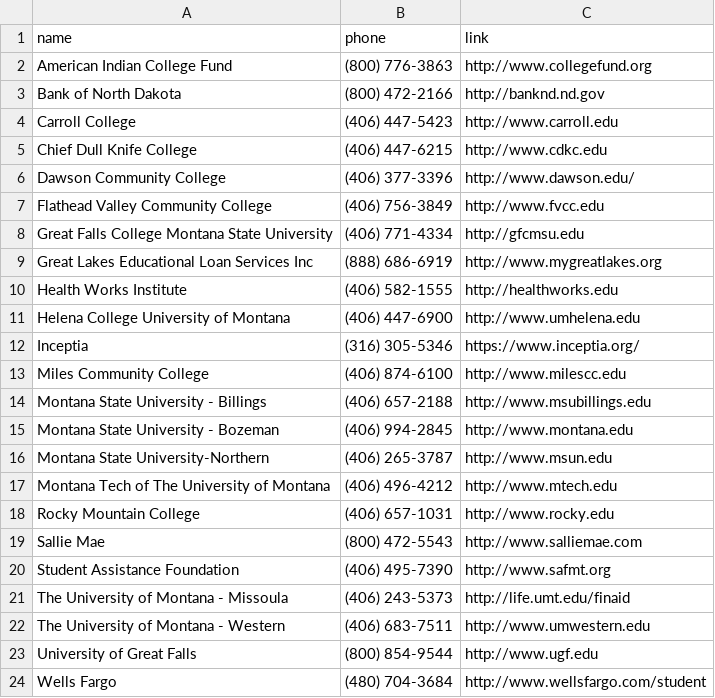
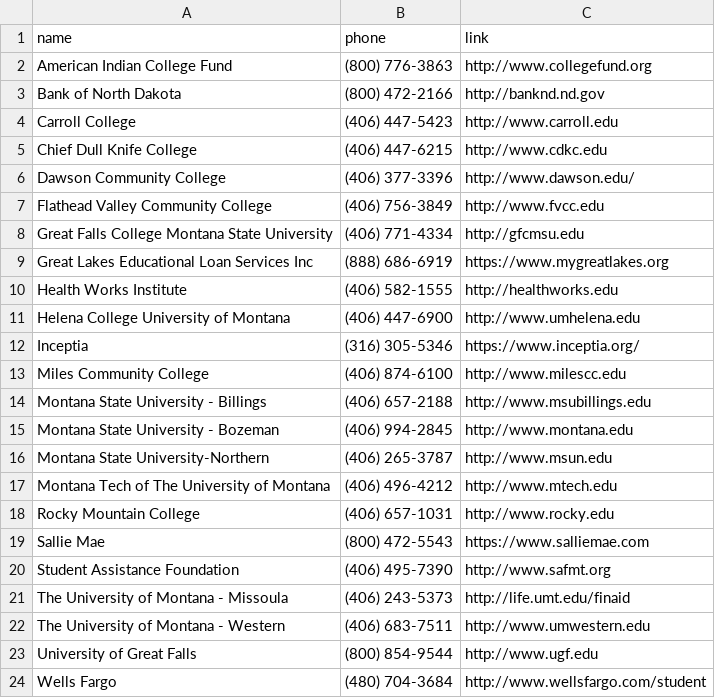
Before and after one commit to mhellwinkel/www.masfaaonline.org, a CSV file: _data/institutions.csv, drawn as a sheet.

```diff
--- a/_data/institutions.csv
+++ b/_data/institutions.csv
@@ -8,3 +8,3 @@ Flathead Valley Community College,(406) 756-3849,http://www.fvcc.edu
 Great Falls College Montana State University,(406) 771-4334,http://gfcmsu.edu
-Great Lakes Educational Loan Services Inc,(888) 686-6919,http://www.mygreatlakes.org
+Great Lakes Educational Loan Services Inc,(888) 686-6919,https://www.mygreatlakes.org
 Health Works Institute,(406) 582-1555,http://healthworks.edu
@@ -18,3 +18,3 @@ Montana Tech of The University of Montana,(406) 496-4212,http://www.mtech.edu
 Rocky Mountain College,(406) 657-1031,http://www.rocky.edu
-Sallie Mae,(800) 472-5543,http://www.salliemae.com
+Sallie Mae,(800) 472-5543,https://www.salliemae.com
 Student Assistance Foundation,(406) 495-7390,http://www.safmt.org
```
Also changed, not shown: 3 other files.
